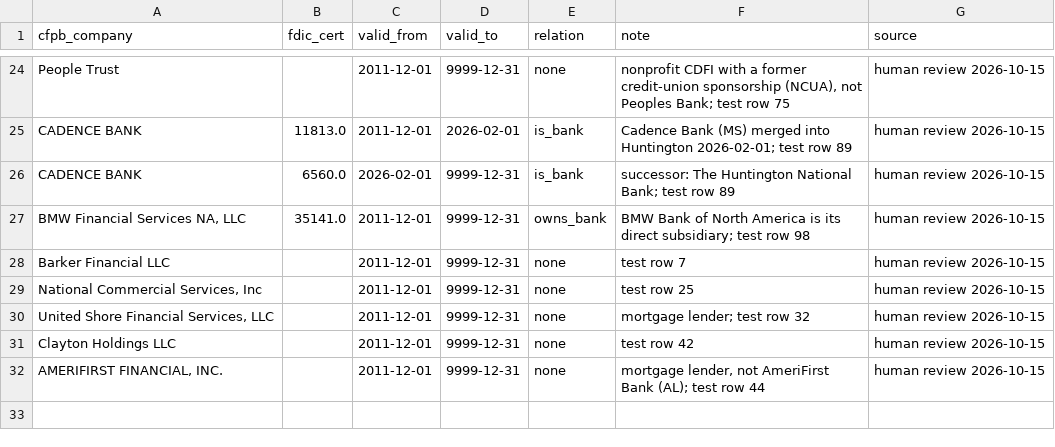
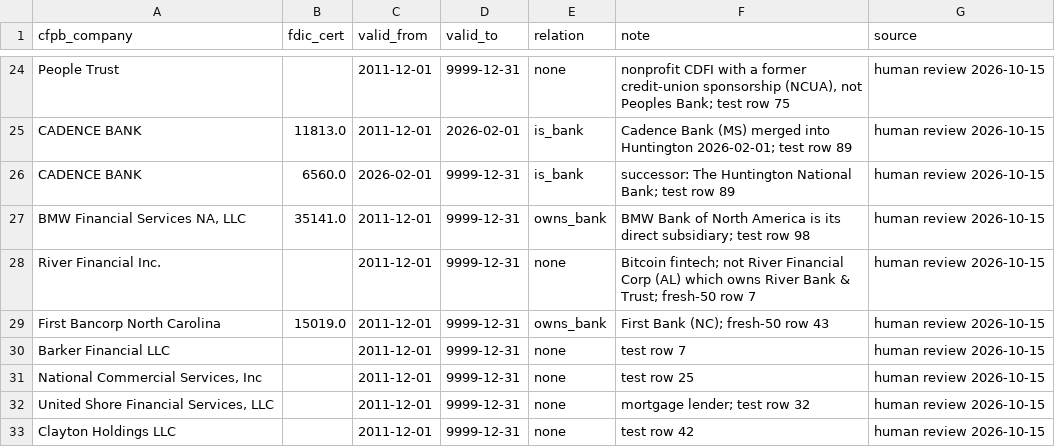
Before and after one commit to Rizkin/complaint-intelligence, a CSV file: pipelines/dbt/seeds/entity_overrides.csv, drawn as a sheet; only a part is shown, gaps mark what is left out; the shorter side is filled out with more unchanged rows; the diff names each change by its address in the sheet, - before the commit and + after, or states it on an @@ line.

```diff
--- a/pipelines/dbt/seeds/entity_overrides.csv
+++ b/pipelines/dbt/seeds/entity_overrides.csv
+row 28: River Financial Inc. |  | 2011-12-01 | 9999-12-31 | none | Bitcoin fintech; not River Financial Corp (AL) which owns River Bank & Trust; fresh-50 row 7 | human review 2026-10-15
+row 29: First Bancorp North Carolina | 15019.0 | 2011-12-01 | 9999-12-31 | owns_bank | First Bank (NC); fresh-50 row 43 | human review 2026-10-15
```
Also changed, not shown: 10 other files.
